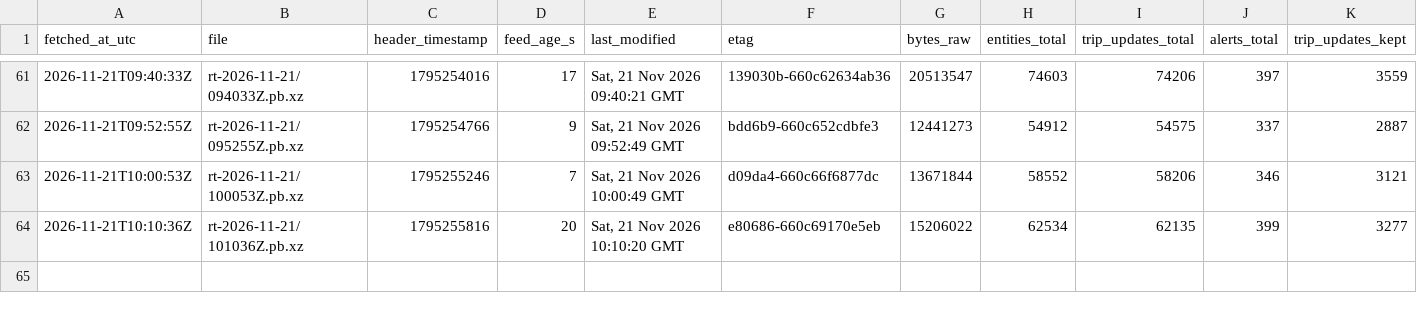
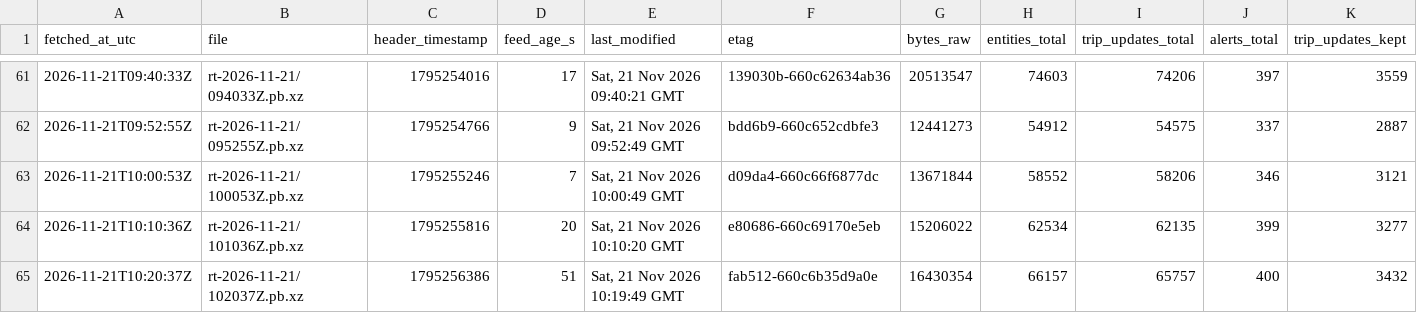
Before and after one commit to FabianGlueck/gtfs-rt-recorder, a CSV file: data/index/2026-11-21.csv, drawn as a sheet; only a part is shown, gaps mark what is left out; rows hold the shown columns only; the diff names each change by its address in the sheet, - before the commit and + after, or states it on an @@ line.

```diff
--- a/data/index/2026-11-21.csv
+++ b/data/index/2026-11-21.csv
+row 65: 2026-11-21T10:20:37Z | rt-2026-11-21/102037Z.pb.xz | 1795256386 | 51 | Sat, 21 Nov 2026 10:19:49 GMT | fab512-660c6b35d9a0e | 16430354 | 66157 | 65757 | 400 | 3432
```
